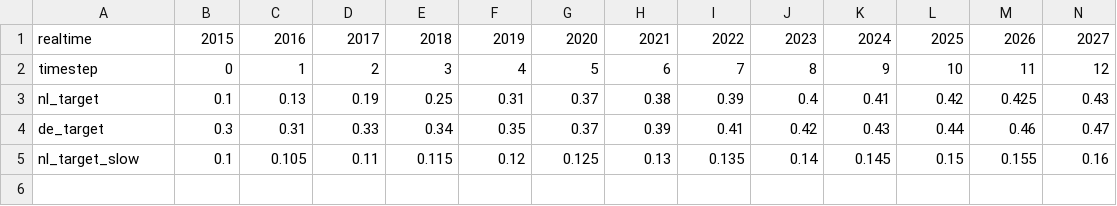
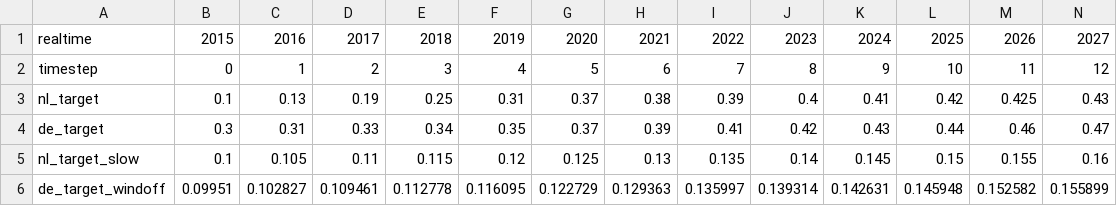
Before and after one commit to rjjdejeu/emlab-generation, a CSV file: emlab-generation/src/main/resources/data/policyGoalNREAP_NL_DE_2050.csv, drawn as a sheet; only a part is shown; rows hold the shown columns only; the diff names each change by its address in the sheet, - before the commit and + after, or states it on an @@ line.

```diff
--- a/emlab-generation/src/main/resources/data/policyGoalNREAP_NL_DE_2050.csv
+++ b/emlab-generation/src/main/resources/data/policyGoalNREAP_NL_DE_2050.csv
+row 6: de_target_windoff | 0.09951 | 0.102827 | 0.109461 | 0.112778 | 0.116095 | 0.122729 | 0.129363 | 0.135997 | 0.139314 | 0.142631 | 0.145948 | 0.152582 | 0.155899
```
Also changed, not shown: 48 other files.
